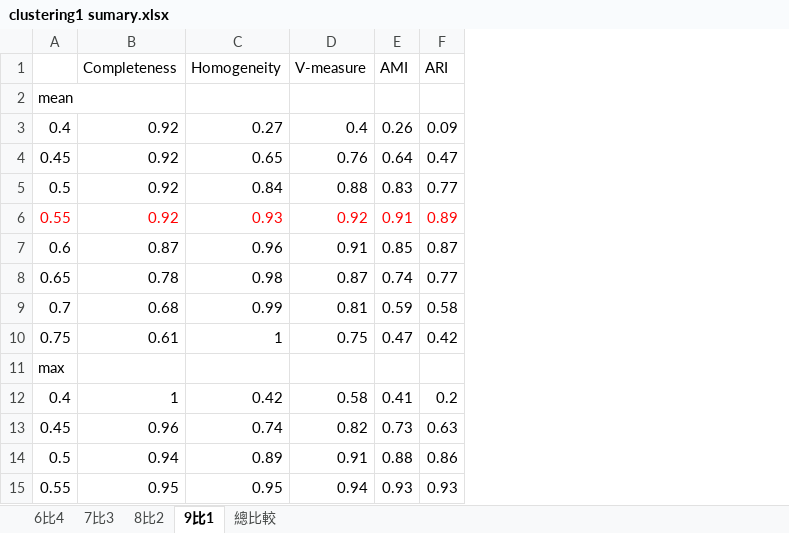
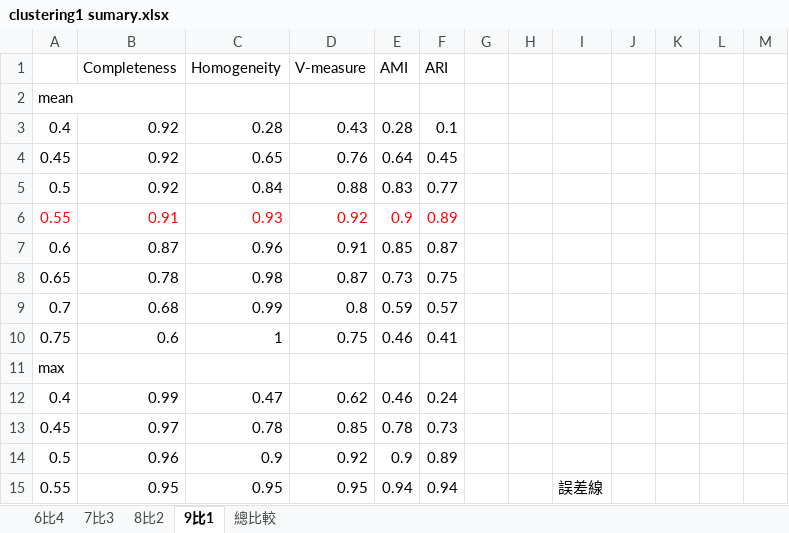
Before and after one commit to ZhongTing/HotTopicDetection, an Excel workbook: log/clustering_log/clustering1/clustering1 sumary.xlsx, sheet 9比1, drawn as a sheet; only a part is shown; values as stored, in another font and other column widths than the file's, no borders; charts and pictures not drawn; removed rows and columns are numbered as before the commit, all else as after; the diff covers the shown part only; the diff names each change by its address in the sheet, - before the commit and + after, or states it on an @@ line.

```diff
--- a/log/clustering_log/clustering1/clustering1 sumary.xlsx (sheet 9比1)
+++ b/log/clustering_log/clustering1/clustering1 sumary.xlsx (sheet 9比1)
+column G, empty
+column H, empty
+column I, row 15: 誤差線
+column J, empty
+column K, empty
+column L, empty
+column M, empty
-C3: 0.27
+C3: 0.28
-D3: 0.4
+D3: 0.43
-E3: 0.26
+E3: 0.28
-F3: 0.09
+F3: 0.1
-F4: 0.47
+F4: 0.45
-B6: 0.92
+B6: 0.91
-E6: 0.91
+E6: 0.9
-E8: 0.74
+E8: 0.73
-F8: 0.77
+F8: 0.75
-D9: 0.81
+D9: 0.8
-F9: 0.58
+F9: 0.57
-B10: 0.61
+B10: 0.6
-E10: 0.47
+E10: 0.46
-F10: 0.42
+F10: 0.41
-row 12: 0.4 | 1 | 0.42 | 0.58 | 0.41 | 0.2
-row 13: 0.45 | 0.96 | 0.74 | 0.82 | 0.73 | 0.63
-row 14: 0.5 | 0.94 | 0.89 | 0.91 | 0.88 | 0.86
+row 12: 0.4 | 0.99 | 0.47 | 0.62 | 0.46 | 0.24
+row 13: 0.45 | 0.97 | 0.78 | 0.85 | 0.78 | 0.73
+row 14: 0.5 | 0.96 | 0.9 | 0.92 | 0.9 | 0.89
-D15: 0.94
+D15: 0.95
-E15: 0.93
+E15: 0.94
-F15: 0.93
+F15: 0.94
```
Also changed, not shown: 2 added rows, 2 removed rows and 45 edited cells elsewhere in this sheet, sheet 7比3, sheet 6比4, sheet 8比2, charts or pictures, 8 other files.
